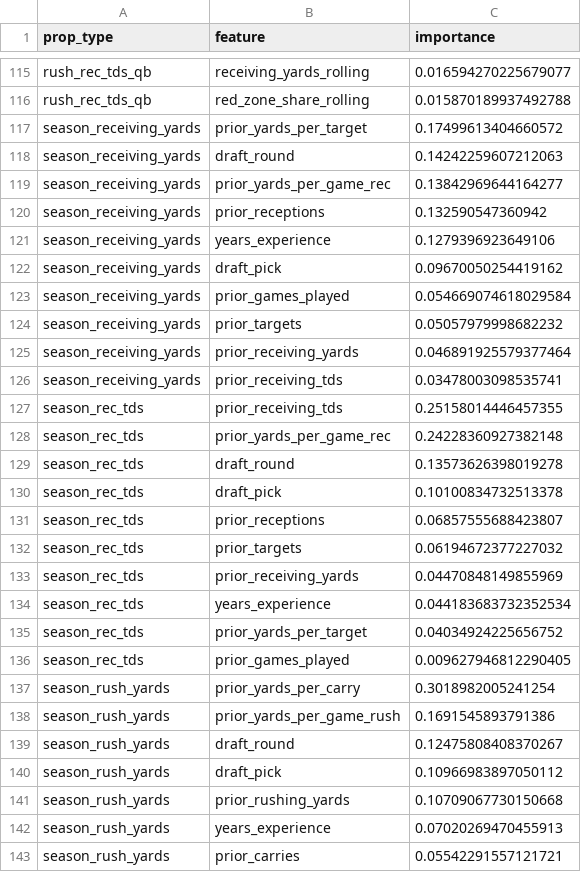
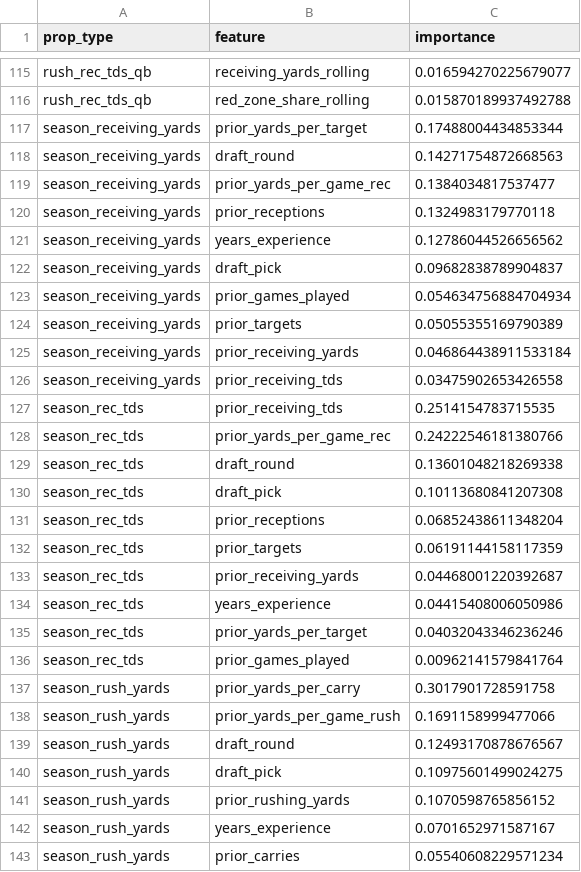
Before and after one commit to alexanderseaney-sketch/ParlayModel, a CSV file: models/feature_importance.csv, drawn as a sheet; only a part is shown, gaps mark what is left out; the diff covers the shown part only.

```diff
--- a/models/feature_importance.csv
+++ b/models/feature_importance.csv
@@ -116,28 +116,28 @@ rush_rec_tds_qb,receiving_yards_rolling,0.016594270225679077
 rush_rec_tds_qb,red_zone_share_rolling,0.015870189937492788
-season_receiving_yards,prior_yards_per_target,0.17499613404660572
-season_receiving_yards,draft_round,0.14242259607212063
-season_receiving_yards,prior_yards_per_game_rec,0.13842969644164277
-season_receiving_yards,prior_receptions,0.132590547360942
-season_receiving_yards,years_experience,0.1279396923649106
-season_receiving_yards,draft_pick,0.09670050254419162
-season_receiving_yards,prior_games_played,0.054669074618029584
-season_receiving_yards,prior_targets,0.05057979998682232
-season_receiving_yards,prior_receiving_yards,0.046891925579377464
-season_receiving_yards,prior_receiving_tds,0.03478003098535741
-season_rec_tds,prior_receiving_tds,0.25158014446457355
-season_rec_tds,prior_yards_per_game_rec,0.24228360927382148
-season_rec_tds,draft_round,0.13573626398019278
-season_rec_tds,draft_pick,0.10100834732513378
-season_rec_tds,prior_receptions,0.06857555688423807
-season_rec_tds,prior_targets,0.06194672377227032
-season_rec_tds,prior_receiving_yards,0.04470848149855969
-season_rec_tds,years_experience,0.044183683732352534
-season_rec_tds,prior_yards_per_target,0.04034924225656752
-season_rec_tds,prior_games_played,0.009627946812290405
-season_rush_yards,prior_yards_per_carry,0.3018982005241254
-season_rush_yards,prior_yards_per_game_rush,0.1691545893791386
-season_rush_yards,draft_round,0.12475808408370267
-season_rush_yards,draft_pick,0.10966983897050112
-season_rush_yards,prior_rushing_yards,0.10709067730150668
-season_rush_yards,years_experience,0.07020269470455913
-season_rush_yards,prior_carries,0.05542291557121721
+season_receiving_yards,prior_yards_per_target,0.17488004434853344
+season_receiving_yards,draft_round,0.14271754872668563
+season_receiving_yards,prior_yards_per_game_rec,0.1384034817537477
+season_receiving_yards,prior_receptions,0.1324983179770118
+season_receiving_yards,years_experience,0.12786044526656562
+season_receiving_yards,draft_pick,0.09682838789904837
+season_receiving_yards,prior_games_played,0.054634756884704934
+season_receiving_yards,prior_targets,0.05055355169790389
+season_receiving_yards,prior_receiving_yards,0.046864438911533184
+season_receiving_yards,prior_receiving_tds,0.03475902653426558
+season_rec_tds,prior_receiving_tds,0.2514154783715535
+season_rec_tds,prior_yards_per_game_rec,0.24222546181380766
+season_rec_tds,draft_round,0.13601048218269338
+season_rec_tds,draft_pick,0.10113680841207308
+season_rec_tds,prior_receptions,0.06852438611348204
+season_rec_tds,prior_targets,0.06191144158117359
+season_rec_tds,prior_receiving_yards,0.04468001220392687
+season_rec_tds,years_experience,0.04415408006050986
+season_rec_tds,prior_yards_per_target,0.04032043346236246
+season_rec_tds,prior_games_played,0.00962141579841764
+season_rush_yards,prior_yards_per_carry,0.3017901728591758
+season_rush_yards,prior_yards_per_game_rush,0.1691158999477066
+season_rush_yards,draft_round,0.12493170878676567
+season_rush_yards,draft_pick,0.10975601499024275
+season_rush_yards,prior_rushing_yards,0.1070598765856152
+season_rush_yards,years_experience,0.0701652971587167
+season_rush_yards,prior_carries,0.05540608229571234
```
Also changed, not shown: 3 added rows, 3 removed rows and 103 edited cells elsewhere in this file, data/raw/footballguys_depth.csv, data/raw/nbcsports_news.csv, 12 other files.
